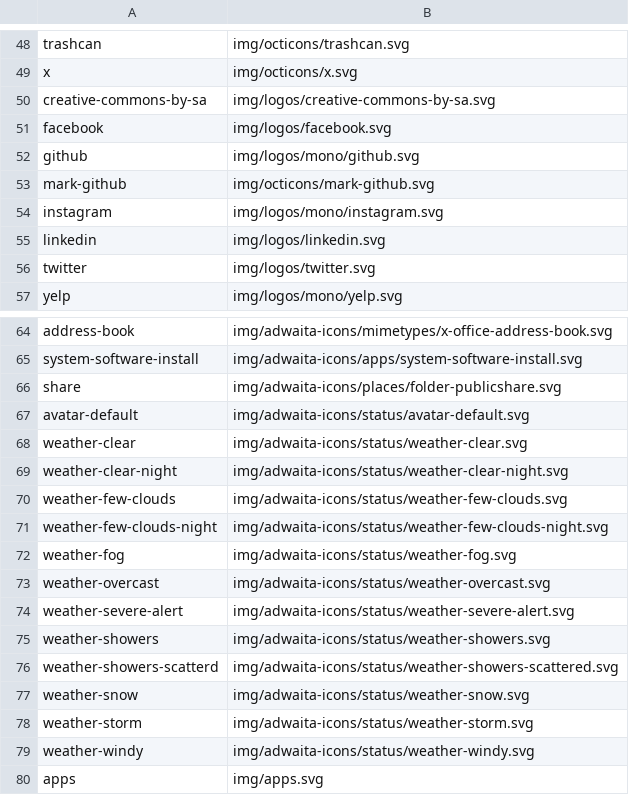
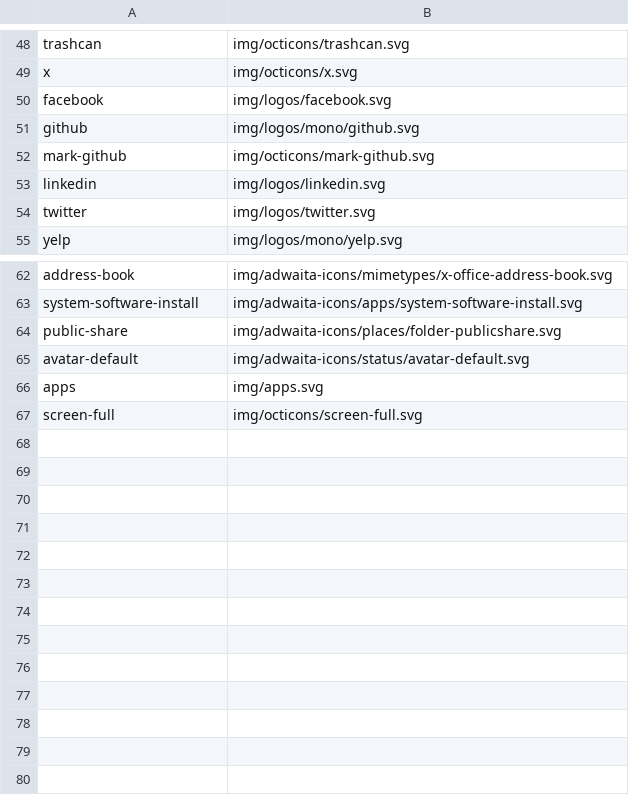
Before and after one commit to kernvalley/whiskey-flat-days, a CSV file: _data/icons.csv, drawn as a sheet; only a part is shown, gaps mark what is left out.

```diff
--- a/_data/icons.csv
+++ b/_data/icons.csv
@@ -49,3 +49,2 @@ trashcan,img/octicons/trashcan.svg
 x,img/octicons/x.svg
-creative-commons-by-sa,img/logos/creative-commons-by-sa.svg
 facebook,img/logos/facebook.svg
@@ -53,3 +52,2 @@ github,img/logos/mono/github.svg
 mark-github,img/octicons/mark-github.svg
-instagram,img/logos/mono/instagram.svg
 linkedin,img/logos/linkedin.svg
@@ -65,16 +63,5 @@ address-book,img/adwaita-icons/mimetypes/x-office-address-book.svg
 system-software-install,img/adwaita-icons/apps/system-software-install.svg
-share,img/adwaita-icons/places/folder-publicshare.svg
+public-share,img/adwaita-icons/places/folder-publicshare.svg
 avatar-default,img/adwaita-icons/status/avatar-default.svg
-weather-clear,img/adwaita-icons/status/weather-clear.svg
-weather-clear-night,img/adwaita-icons/status/weather-clear-night.svg
-weather-few-clouds,img/adwaita-icons/status/weather-few-clouds.svg
-weather-few-clouds-night,img/adwaita-icons/status/weather-few-clouds-night.svg
-weather-fog,img/adwaita-icons/status/weather-fog.svg
-weather-overcast,img/adwaita-icons/status/weather-overcast.svg
-weather-severe-alert,img/adwaita-icons/status/weather-severe-alert.svg
-weather-showers,img/adwaita-icons/status/weather-showers.svg
-weather-showers-scatterd,img/adwaita-icons/status/weather-showers-scattered.svg
-weather-snow,img/adwaita-icons/status/weather-snow.svg
-weather-storm,img/adwaita-icons/status/weather-storm.svg
-weather-windy,img/adwaita-icons/status/weather-windy.svg
 apps,img/apps.svg
+screen-full,img/octicons/screen-full.svg
```
Also changed, not shown: 39 other files.
